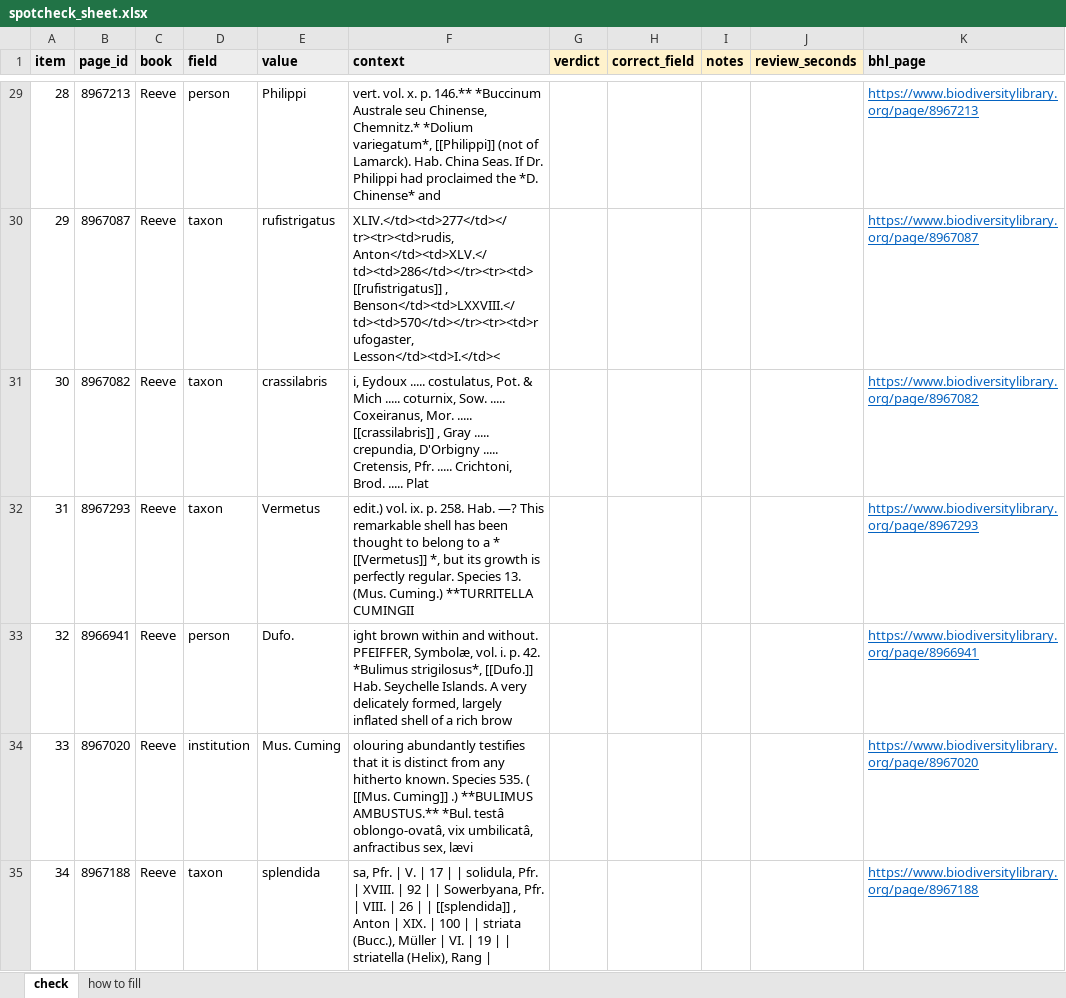
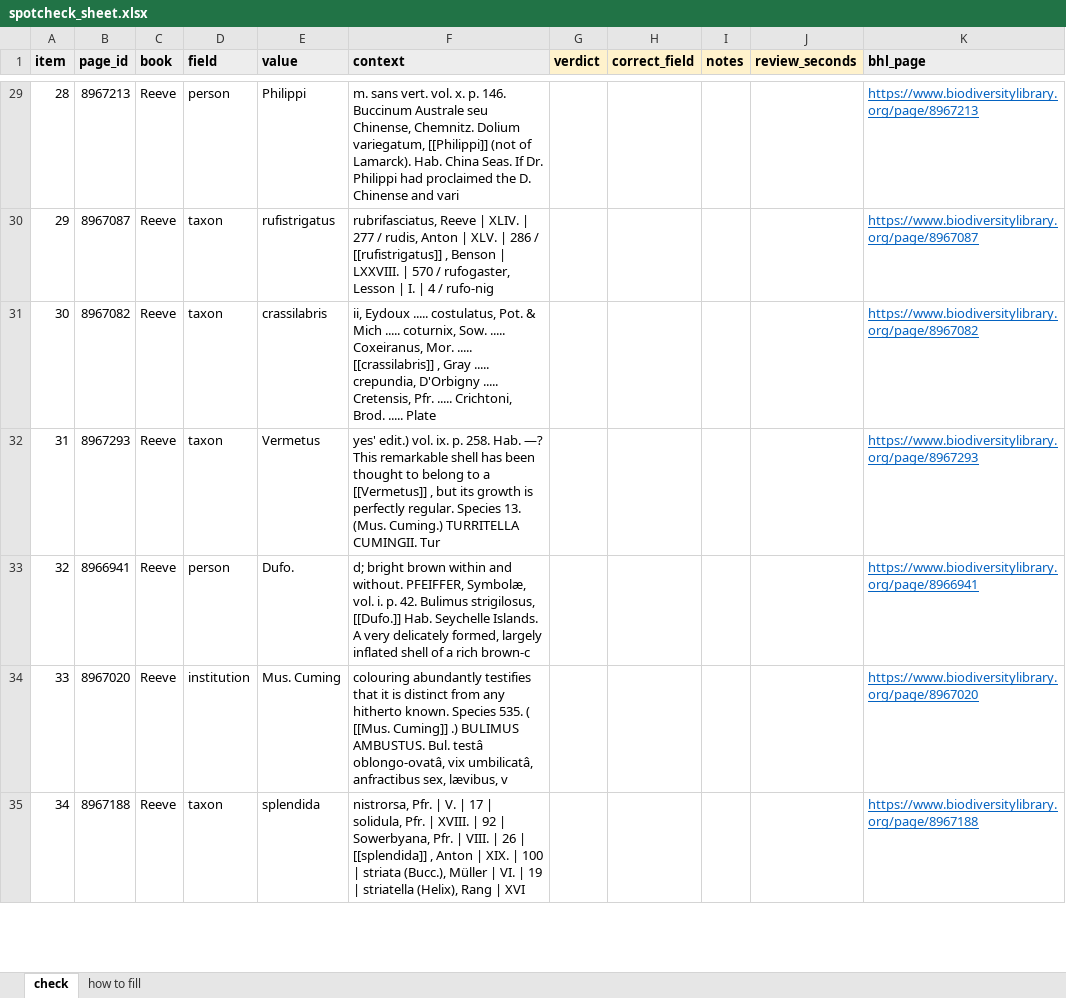
Before and after one commit to dekunsun/BioEvidenceBench, an Excel workbook: results/book_spotcheck/spotcheck_sheet.xlsx, sheet check, drawn as a sheet; only a part is shown, gaps mark what is left out; values as stored, in another font and other column widths than the file's, no borders; the diff covers the shown part only; the diff names each change by its address in the sheet, - before the commit and + after, or states it on an @@ line.

```diff
--- a/results/book_spotcheck/spotcheck_sheet.xlsx (sheet check)
+++ b/results/book_spotcheck/spotcheck_sheet.xlsx (sheet check)
-F29 (context): vert. vol. x. p. 146.** *Buccinum Australe seu Chinense, Chemnitz.* *Dolium variegatum*, [[Philippi]] (not of Lamarck). Hab. China Seas. If Dr. Philippi had proclaimed the *D. Chinense* and
+F29 (context): m. sans vert. vol. x. p. 146. Buccinum Australe seu Chinense, Chemnitz. Dolium variegatum, [[Philippi]] (not of Lamarck). Hab. China Seas. If Dr. Philippi had proclaimed the D. Chinense and vari
-F30 (context): XLIV.</td><td>277</td></tr><tr><td>rudis, Anton</td><td>XLV.</td><td>286</td></tr><tr><td> [[rufistrigatus]] , Benson</td><td>LXXVIII.</td><td>570</td></tr><tr><td>rufogaster, Lesson</td><td>I.</td><
+F30 (context): rubrifasciatus, Reeve | XLIV. | 277 / rudis, Anton | XLV. | 286 / [[rufistrigatus]] , Benson | LXXVIII. | 570 / rufogaster, Lesson | I. | 4 / rufo-nig
-F31 (context): i, Eydoux ..... costulatus, Pot. & Mich ..... coturnix, Sow. ..... Coxeiranus, Mor. ..... [[crassilabris]] , Gray ..... crepundia, D'Orbigny ..... Cretensis, Pfr. ..... Crichtoni, Brod. ..... Plat
+F31 (context): ii, Eydoux ..... costulatus, Pot. & Mich ..... coturnix, Sow. ..... Coxeiranus, Mor. ..... [[crassilabris]] , Gray ..... crepundia, D'Orbigny ..... Cretensis, Pfr. ..... Crichtoni, Brod. ..... Plate
-F32 (context): edit.) vol. ix. p. 258. Hab. —? This remarkable shell has been thought to belong to a * [[Vermetus]] *, but its growth is perfectly regular. Species 13. (Mus. Cuming.) **TURRITELLA CUMINGII
+F32 (context): yes' edit.) vol. ix. p. 258. Hab. —? This remarkable shell has been thought to belong to a [[Vermetus]] , but its growth is perfectly regular. Species 13. (Mus. Cuming.) TURRITELLA CUMINGII. Tur
-F33 (context): ight brown within and without. PFEIFFER, Symbolæ, vol. i. p. 42. *Bulimus strigilosus*, [[Dufo.]] Hab. Seychelle Islands. A very delicately formed, largely inflated shell of a rich brow
+F33 (context): d; bright brown within and without. PFEIFFER, Symbolæ, vol. i. p. 42. Bulimus strigilosus, [[Dufo.]] Hab. Seychelle Islands. A very delicately formed, largely inflated shell of a rich brown-c
-F34 (context): olouring abundantly testifies that it is distinct from any hitherto known. Species 535. ( [[Mus. Cuming]] .) **BULIMUS AMBUSTUS.** *Bul. testâ oblongo-ovatâ, vix umbilicatâ, anfractibus sex, lævi
+F34 (context): colouring abundantly testifies that it is distinct from any hitherto known. Species 535. ( [[Mus. Cuming]] .) BULIMUS AMBUSTUS. Bul. testâ oblongo-ovatâ, vix umbilicatâ, anfractibus sex, lævibus, v
-F35 (context): sa, Pfr. | V. | 17 | | solidula, Pfr. | XVIII. | 92 | | Sowerbyana, Pfr. | VIII. | 26 | | [[splendida]] , Anton | XIX. | 100 | | striata (Bucc.), Müller | VI. | 19 | | striatella (Helix), Rang |
+F35 (context): nistrorsa, Pfr. | V. | 17 | solidula, Pfr. | XVIII. | 92 | Sowerbyana, Pfr. | VIII. | 26 | [[splendida]] , Anton | XIX. | 100 | striata (Bucc.), Müller | VI. | 19 | striatella (Helix), Rang | XVI
```
Also changed, not shown: 126 edited cells elsewhere in this sheet, sheet how to fill, 3 other files.
